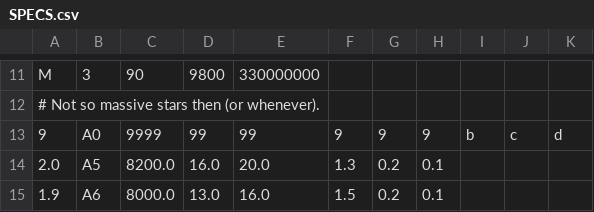
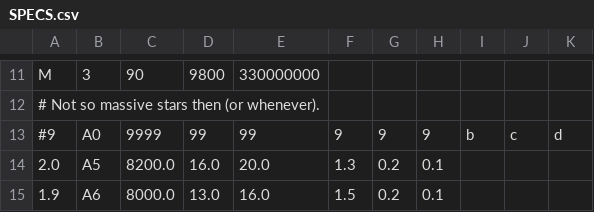
Before and after one commit to msukanen/g4ssg-cobol, a CSV file: data/SPECS.csv, drawn as a sheet; only a part is shown, gaps mark what is left out.

Commit message:
Star data. CSV parsing refined. Massive stars now in SPECS.csv.

```diff
--- a/data/SPECS.csv
+++ b/data/SPECS.csv
@@ -12,3 +12,3 @@ M,3,90,9800,330000000
 # Not so massive stars then (or whenever).
-9,A0,9999,99,99,9,9,9,b,c,d
+#9,A0,9999,99,99,9,9,9,b,c,d
 2.0,A5,8200.0,16.0,20.0,1.3,0.2,0.1
```
Also changed, not shown: 10 other files.
